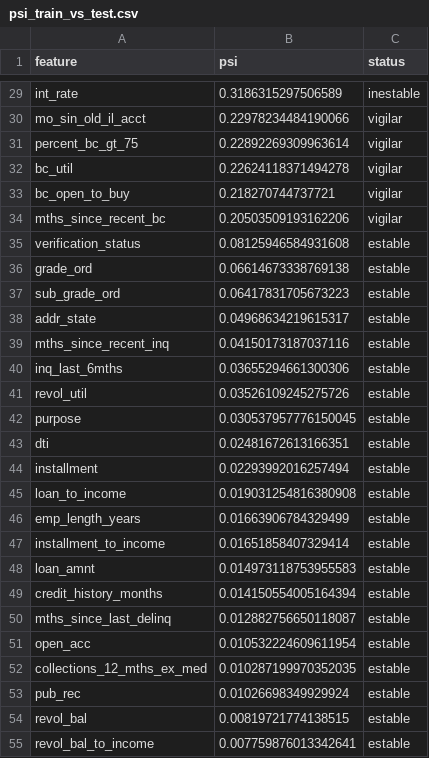
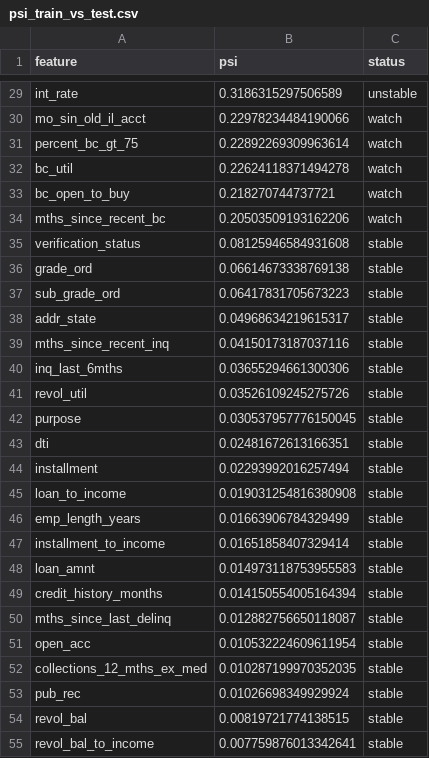
Before and after one commit to Arturo-GA/lendingclub-default-risk, a CSV file: reports/metrics/psi_train_vs_test.csv, drawn as a sheet; only a part is shown, gaps mark what is left out; the diff covers the shown part only; the diff names each change by its address in the sheet, - before the commit and + after, or states it on an @@ line.

```diff
--- a/reports/metrics/psi_train_vs_test.csv
+++ b/reports/metrics/psi_train_vs_test.csv
-C29 (status): inestable
+C29 (status): unstable
-C30:C34 (status): vigilar
+C30:C34 (status): watch
-C35:C55 (status): estable
+C35:C55 (status): stable
```
Also changed, not shown: 37 edited cells elsewhere in this file, 4 other files.
